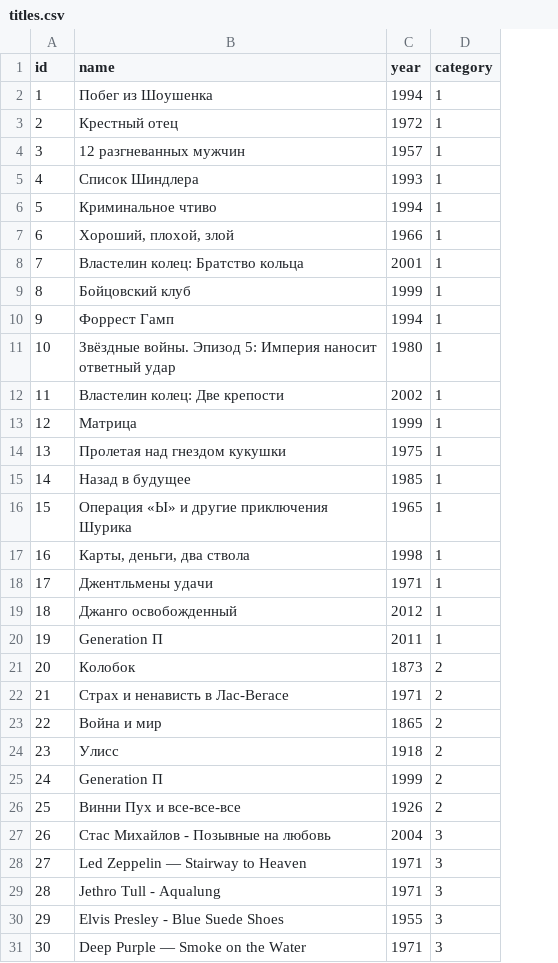
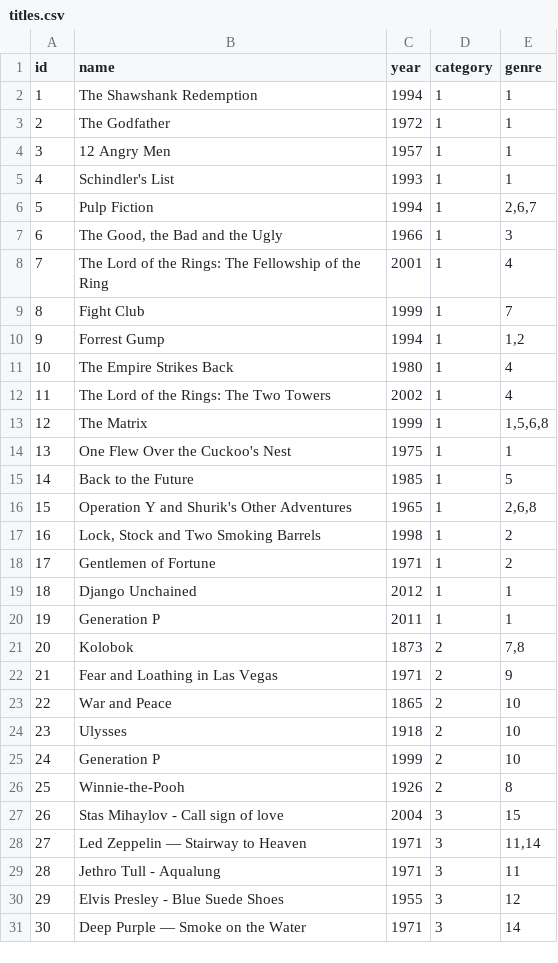
Before and after one commit to olifirovai/YaMDb_API, a CSV file: data/titles.csv, drawn as a sheet; only a part is shown; the diff covers the shown part only; the diff names each change by its address in the sheet, - before the commit and + after, or states it on an @@ line.

```diff
--- a/data/titles.csv
+++ b/data/titles.csv
+column E (genre), rows 2-31: 1 | 1 | 1 | 1 | 2,6,7 | 3 | 4 | 7 | 1,2 | 4 | 4 | 1,5,6,8 | 1 | 5 | 2,6,8 | 2 | 2 | 1 | 1 | 7,8 | 9 | 10 | 10 | 10 | 8 | 15 | 11,14 | 11 | 12 | 14
-B2 (name): Побег из Шоушенка
+B2 (name): The Shawshank Redemption
-B3 (name): Крестный отец
+B3 (name): The Godfather
-B4 (name): 12 разгневанных мужчин
+B4 (name): 12 Angry Men
-B5 (name): Список Шиндлера
+B5 (name): Schindler's List
-B6 (name): Криминальное чтиво
+B6 (name): Pulp Fiction
-B7 (name): Хороший, плохой, злой
+B7 (name): The Good, the Bad and the Ugly
-B8 (name): Властелин колец: Братство кольца
+B8 (name): The Lord of the Rings: The Fellowship of the Ring
-B9 (name): Бойцовский клуб
+B9 (name): Fight Club
-B10 (name): Форрест Гамп
+B10 (name): Forrest Gump
-B11 (name): Звёздные войны. Эпизод 5: Империя наносит ответный удар
+B11 (name): The Empire Strikes Back
-B12 (name): Властелин колец: Две крепости
+B12 (name): The Lord of the Rings: The Two Towers
-B13 (name): Матрица
+B13 (name): The Matrix
-B14 (name): Пролетая над гнездом кукушки
+B14 (name): One Flew Over the Cuckoo's Nest
-B15 (name): Назад в будущее
+B15 (name): Back to the Future
-B16 (name): Операция «Ы» и другие приключения Шурика
+B16 (name): Operation Y and Shurik's Other Adventures
-B17 (name): Карты, деньги, два ствола
+B17 (name): Lock, Stock and Two Smoking Barrels
-B18 (name): Джентльмены удачи
+B18 (name): Gentlemen of Fortune
-B19 (name): Джанго освобожденный
+B19 (name): Django Unchained
-B20 (name): Generation П
+B20 (name): Generation P
-B21 (name): Колобок
+B21 (name): Kolobok
-B22 (name): Страх и ненависть в Лас-Вегасе
+B22 (name): Fear and Loathing in Las Vegas
-B23 (name): Война и мир
+B23 (name): War and Peace
-B24 (name): Улисс
+B24 (name): Ulysses
-B25 (name): Generation П
+B25 (name): Generation P
-B26 (name): Винни Пух и все-все-все
+B26 (name): Winnie-the-Pooh
-B27 (name): Стас Михайлов - Позывные на любовь
+B27 (name): Stas Mihaylov - Call sign of love
```
Also changed, not shown: 2 edited cells elsewhere in this file, data/comments.csv, data/review.csv, 5 other files.
